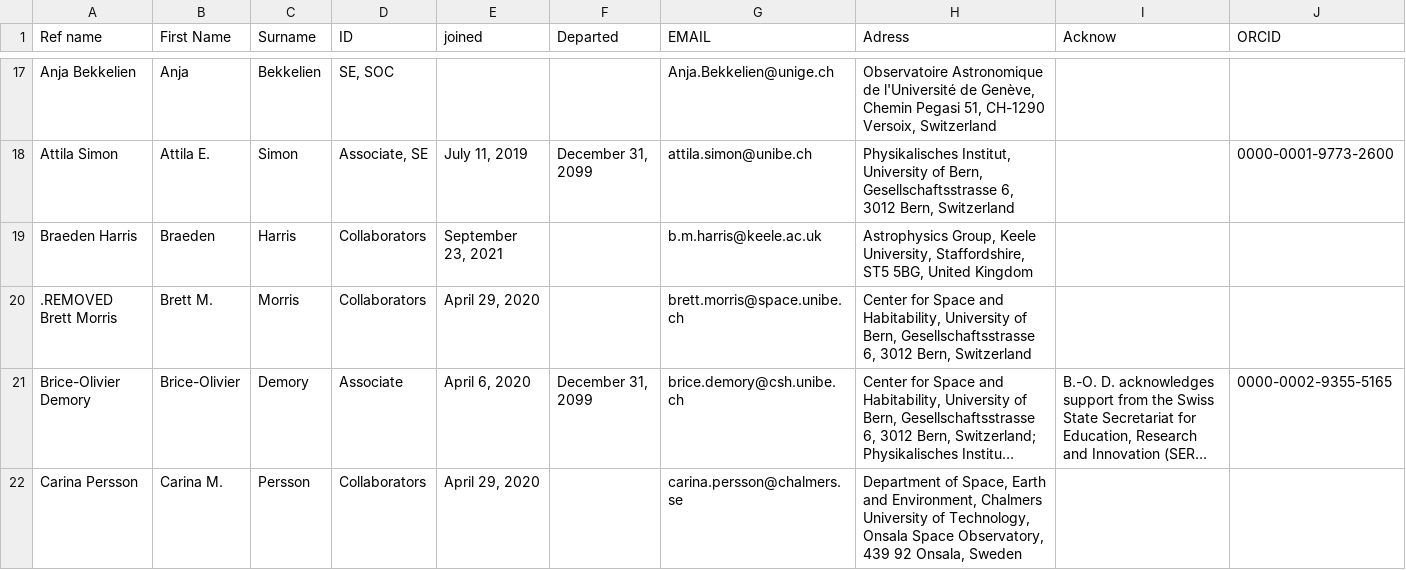
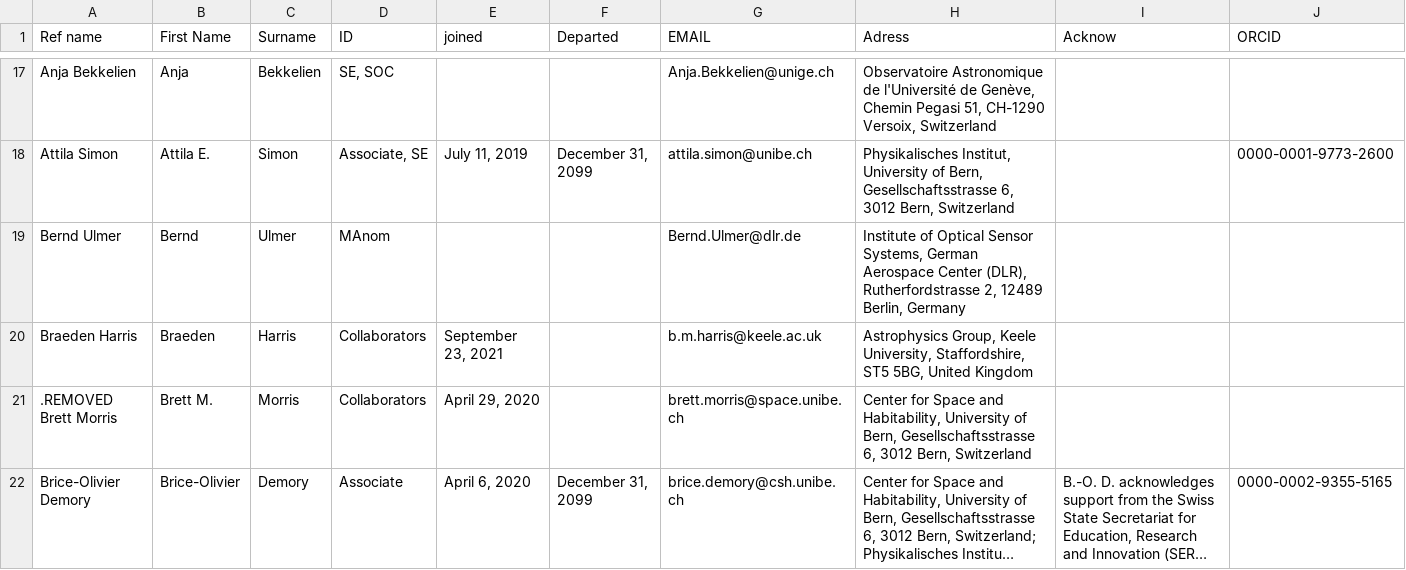
Before and after one commit to adleleu/author_list, a CSV file: CHEOPS_Science_Team.csv, drawn as a sheet; only a part is shown, gaps mark what is left out; the shorter side is filled out with more unchanged rows; long unchanged cells end in ….

Commit message:
added BUL

```diff
--- a/CHEOPS_Science_Team.csv
+++ b/CHEOPS_Science_Team.csv
@@ -18,2 +18,3 @@ Anja Bekkelien,Anja,Bekkelien,"SE, SOC",,,Anja.Bekkelien@unige.ch,"Observatoire
 Attila Simon,Attila E.,Simon,"Associate, SE","July 11, 2019","December 31, 2099",attila.simon@unibe.ch,"Physikalisches Institut, University of Bern, Gesellschaftsstrasse 6, 3012 Bern, Switzerland",,0000-0001-9773-2600
+Bernd Ulmer,Bernd,Ulmer,MAnom,,,Bernd.Ulmer@dlr.de,"Institute of Optical Sensor Systems, German Aerospace Center (DLR), Rutherfordstrasse 2, 12489 Berlin, Germany",,
 Braeden Harris,Braeden,Harris,Collaborators,"September 23, 2021",,b.m.harris@keele.ac.uk,"Astrophysics Group, Keele University, Staffordshire, ST5 5BG, United Kingdom",,
```
